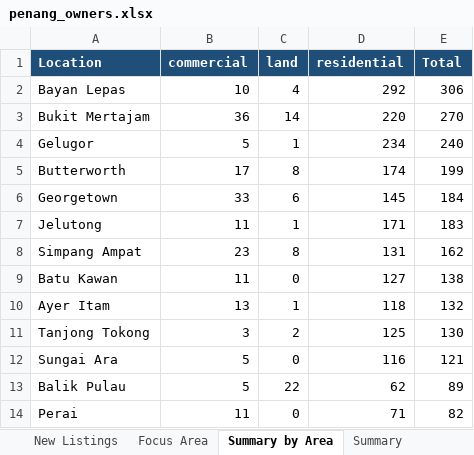
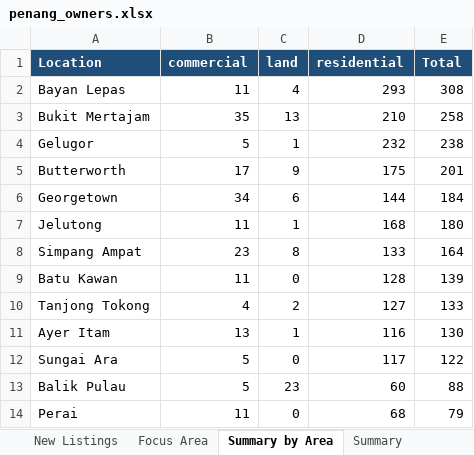
Before and after one commit to zac8632/zap8632, an Excel workbook: scripts/listings-pipeline/penang_owners.xlsx, sheet Summary by Area, drawn as a sheet; only a part is shown; values as stored, in another font and other column widths than the file's, no borders; removed rows and columns are numbered as before the commit, all else as after; the diff covers the shown part only; the diff names each change by its address in the sheet, - before the commit and + after, or states it on an @@ line.

```diff
--- a/scripts/listings-pipeline/penang_owners.xlsx (sheet Summary by Area)
+++ b/scripts/listings-pipeline/penang_owners.xlsx (sheet Summary by Area)
-B2 (commercial): 10
+B2 (commercial): 11
-D2 (residential): 292
+D2 (residential): 293
-E2 (Total): 306
+E2 (Total): 308
-B3 (commercial): 36
+B3 (commercial): 35
-C3 (land): 14
+C3 (land): 13
-D3 (residential): 220
+D3 (residential): 210
-E3 (Total): 270
+E3 (Total): 258
-D4 (residential): 234
+D4 (residential): 232
-E4 (Total): 240
+E4 (Total): 238
-C5 (land): 8
+C5 (land): 9
-D5 (residential): 174
+D5 (residential): 175
-E5 (Total): 199
+E5 (Total): 201
-B6 (commercial): 33
+B6 (commercial): 34
-D6 (residential): 145
+D6 (residential): 144
-D7 (residential): 171
+D7 (residential): 168
-E7 (Total): 183
+E7 (Total): 180
-D8 (residential): 131
+D8 (residential): 133
-E8 (Total): 162
+E8 (Total): 164
-D9 (residential): 127
+D9 (residential): 128
-E9 (Total): 138
+E9 (Total): 139
+row 10: Tanjong Tokong | 4 | 2 | 127 | 133
-D11 (residential): 118
+D11 (residential): 116
-E11 (Total): 132
+E11 (Total): 130
-row 11: Tanjong Tokong | 3 | 2 | 125 | 130
-D12 (residential): 116
+D12 (residential): 117
-E12 (Total): 121
+E12 (Total): 122
-C13 (land): 22
+C13 (land): 23
-D13 (residential): 62
+D13 (residential): 60
-E13 (Total): 89
+E13 (Total): 88
-D14 (residential): 71
+D14 (residential): 68
-E14 (Total): 82
+E14 (Total): 79
```
Also changed, not shown: 3 added rows, 3 removed rows, 1 moved row and 28 edited cells elsewhere in this sheet, sheet All Listings, sheet New Listings, sheet Focus Area, sheet Summary, hidden cells, 2 other files.
